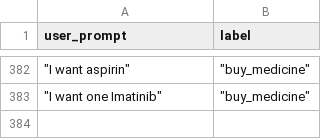
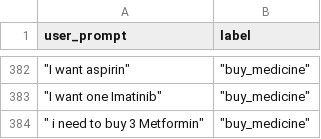
Before and after one commit to YoussefMoHlemyAlpha/MedicalChatBot-Website, a CSV file: dataset.csv, drawn as a sheet; only a part is shown, gaps mark what is left out; the diff names each change by its address in the sheet, - before the commit and + after, or states it on an @@ line.

```diff
--- a/dataset.csv
+++ b/dataset.csv
+row 384: " i need to buy 3 Metformin" | "buy_medicine"
```
Also changed, not shown: 5 other files.
